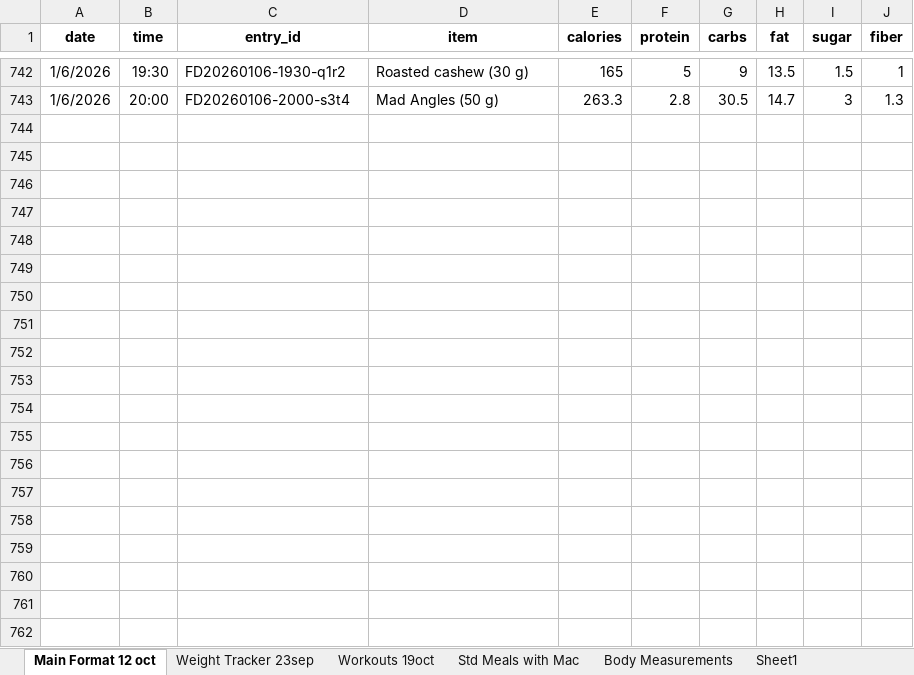
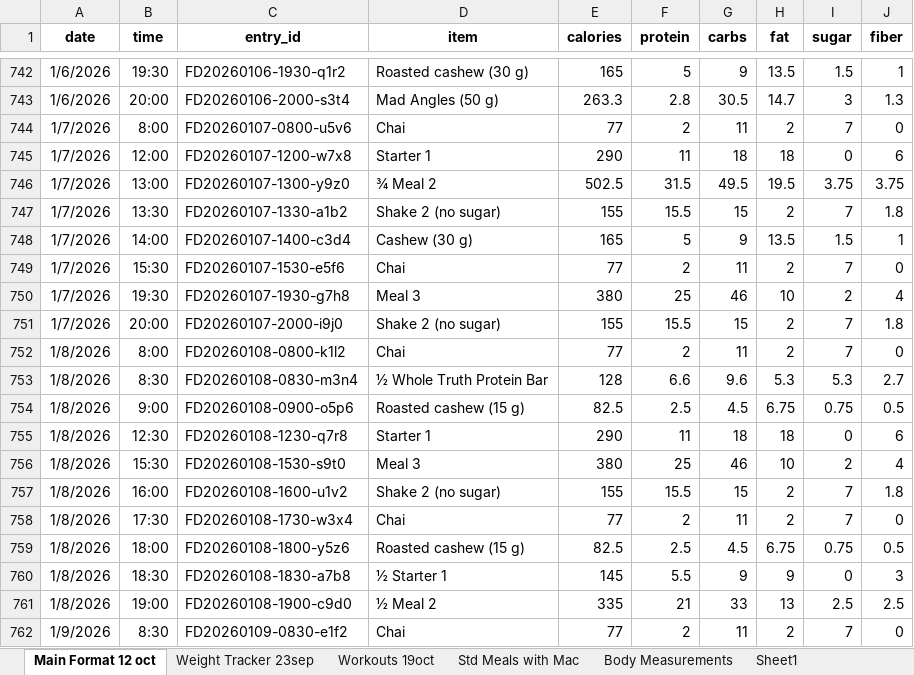
Before and after one commit to thestresspill/health_tracker, an Excel workbook: Food Log Main.xlsx, sheet Main Format 12 oct, drawn as a sheet; only a part is shown, gaps mark what is left out; values as stored, in another font and other column widths than the file's, no borders; conditional formats not drawn; the diff covers the shown part only; the diff names each change by its address in the sheet, - before the commit and + after, or states it on an @@ line.

Commit message:
13th data update

```diff
--- a/Food Log Main.xlsx (sheet Main Format 12 oct)
+++ b/Food Log Main.xlsx (sheet Main Format 12 oct)
+row 744: 1/7/2026 | 8:00 | FD20260107-0800-u5v6 | Chai | 77 | 2 | 11 | 2 | 7 | 0
+row 745: 1/7/2026 | 12:00 | FD20260107-1200-w7x8 | Starter 1 | 290 | 11 | 18 | 18 | 0 | 6
+row 746: 1/7/2026 | 13:00 | FD20260107-1300-y9z0 | ¾ Meal 2 | 502.5 | 31.5 | 49.5 | 19.5 | 3.75 | 3.75
+row 747: 1/7/2026 | 13:30 | FD20260107-1330-a1b2 | Shake 2 (no sugar) | 155 | 15.5 | 15 | 2 | 7 | 1.8
+row 748: 1/7/2026 | 14:00 | FD20260107-1400-c3d4 | Cashew (30 g) | 165 | 5 | 9 | 13.5 | 1.5 | 1
+row 749: 1/7/2026 | 15:30 | FD20260107-1530-e5f6 | Chai | 77 | 2 | 11 | 2 | 7 | 0
+row 750: 1/7/2026 | 19:30 | FD20260107-1930-g7h8 | Meal 3 | 380 | 25 | 46 | 10 | 2 | 4
+row 751: 1/7/2026 | 20:00 | FD20260107-2000-i9j0 | Shake 2 (no sugar) | 155 | 15.5 | 15 | 2 | 7 | 1.8
+row 752: 1/8/2026 | 8:00 | FD20260108-0800-k1l2 | Chai | 77 | 2 | 11 | 2 | 7 | 0
+row 753: 1/8/2026 | 8:30 | FD20260108-0830-m3n4 | ½ Whole Truth Protein Bar | 128 | 6.6 | 9.6 | 5.3 | 5.3 | 2.7
+row 754: 1/8/2026 | 9:00 | FD20260108-0900-o5p6 | Roasted cashew (15 g) | 82.5 | 2.5 | 4.5 | 6.75 | 0.75 | 0.5
+row 755: 1/8/2026 | 12:30 | FD20260108-1230-q7r8 | Starter 1 | 290 | 11 | 18 | 18 | 0 | 6
+row 756: 1/8/2026 | 15:30 | FD20260108-1530-s9t0 | Meal 3 | 380 | 25 | 46 | 10 | 2 | 4
+row 757: 1/8/2026 | 16:00 | FD20260108-1600-u1v2 | Shake 2 (no sugar) | 155 | 15.5 | 15 | 2 | 7 | 1.8
+row 758: 1/8/2026 | 17:30 | FD20260108-1730-w3x4 | Chai | 77 | 2 | 11 | 2 | 7 | 0
+row 759: 1/8/2026 | 18:00 | FD20260108-1800-y5z6 | Roasted cashew (15 g) | 82.5 | 2.5 | 4.5 | 6.75 | 0.75 | 0.5
+row 760: 1/8/2026 | 18:30 | FD20260108-1830-a7b8 | ½ Starter 1 | 145 | 5.5 | 9 | 9 | 0 | 3
+row 761: 1/8/2026 | 19:00 | FD20260108-1900-c9d0 | ½ Meal 2 | 335 | 21 | 33 | 13 | 2.5 | 2.5
+row 762: 1/9/2026 | 8:30 | FD20260109-0830-e1f2 | Chai | 77 | 2 | 11 | 2 | 7 | 0
```
Also changed, not shown: 43 added rows elsewhere in this sheet, sheet Workouts 19oct, sheet Weight Tracker 23sep.
